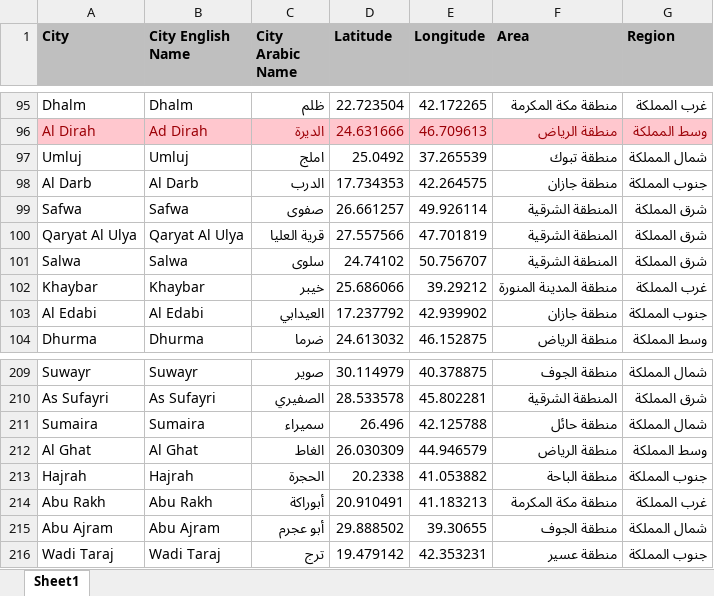
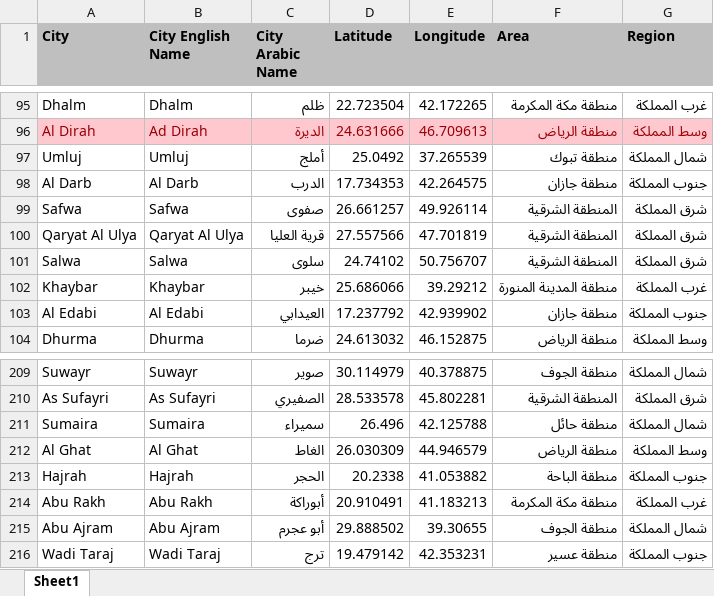
Before and after one commit to EslamAlaaZaki/Covid-19-KSA-Data, an Excel workbook: KSA_Cities.xlsx, sheet Sheet1, drawn as a sheet; only a part is shown, gaps mark what is left out; values as stored, in another font and other column widths than the file's, no borders; the diff names each change by its address in the sheet, - before the commit and + after, or states it on an @@ line.

```diff
--- a/KSA_Cities.xlsx (sheet Sheet1)
+++ b/KSA_Cities.xlsx (sheet Sheet1)
-C97 (City Arabic Name): املج
+C97 (City Arabic Name): أملج
-C213 (City Arabic Name): الحجرة
+C213 (City Arabic Name): الحجر
```
Also changed, not shown: 3 other files.
